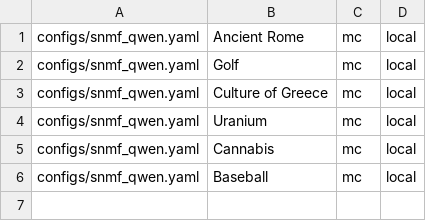
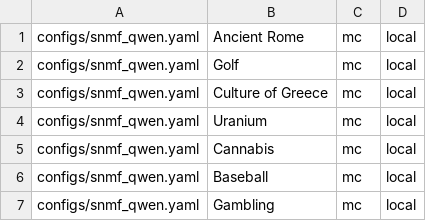
Before and after one commit to shirashko/EMBER-Embedding-Erasure, a TSV file: configs/qwen_configs/jobs.manifest.snmf.tsv, drawn as a sheet; the diff names each change by its address in the sheet, - before the commit and + after, or states it on an @@ line.

Commit message:
configs: Add gambling to the manifest.

```diff
--- a/configs/qwen_configs/jobs.manifest.snmf.tsv
+++ b/configs/qwen_configs/jobs.manifest.snmf.tsv
+row 7: configs/snmf_qwen.yaml | Gambling | mc | local
```
Also changed, not shown: configs/qwen_configs/jobs.manifest.rmu.tsv.
